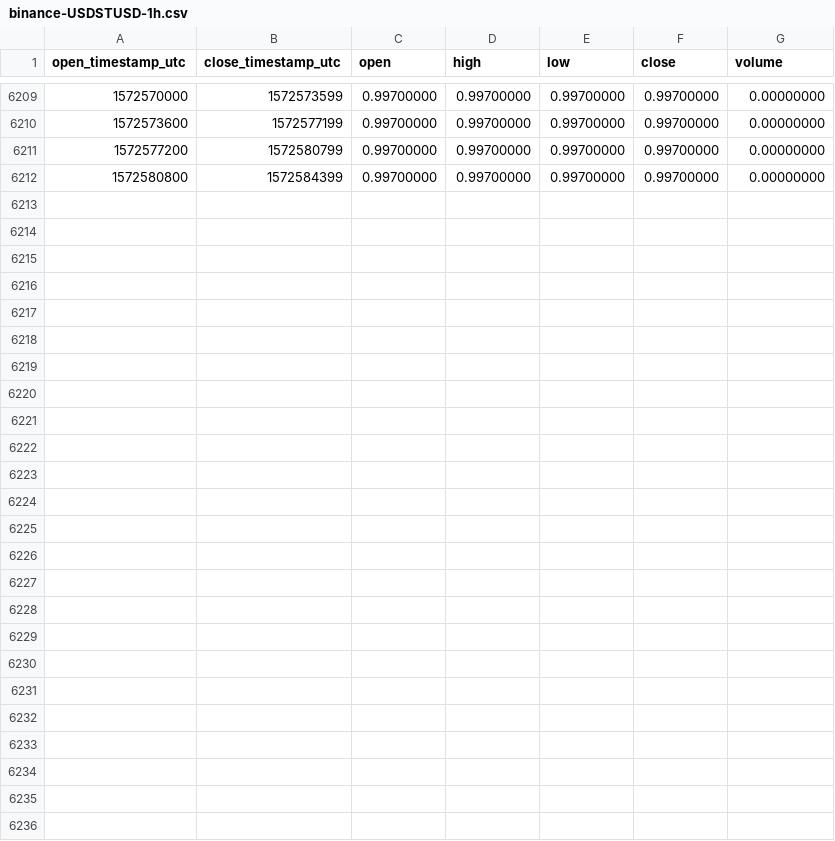
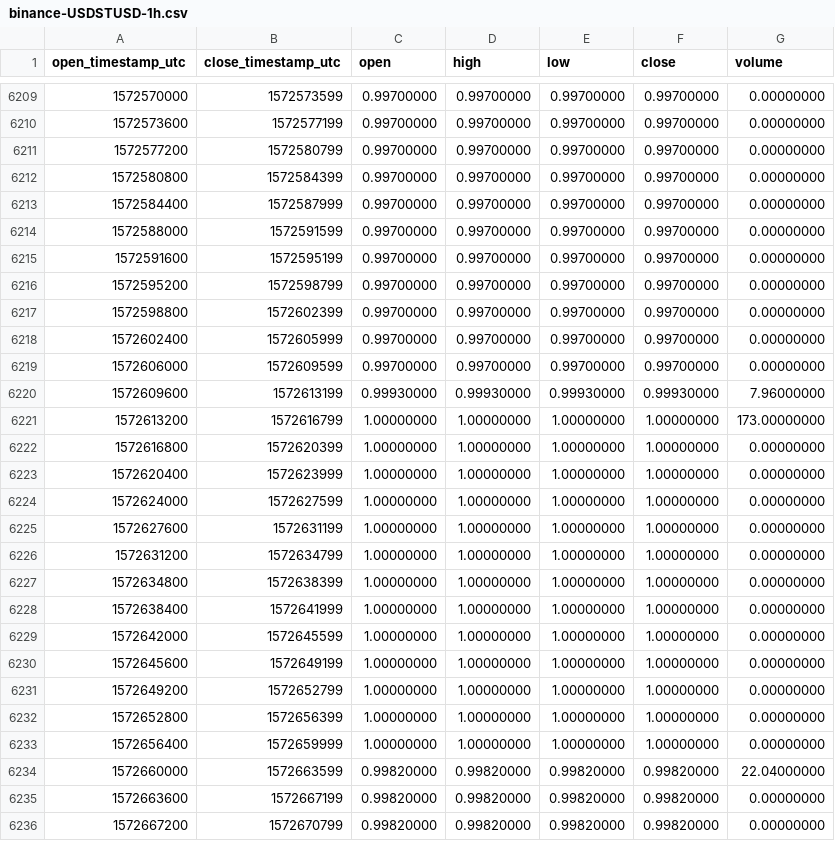
Before and after one commit to cryptobigbro/binance-USDSTUSD, a CSV file: binance-USDSTUSD-1h.csv, drawn as a sheet; only a part is shown, gaps mark what is left out.

Commit message:
Update OHLCV data.

```diff
--- a/binance-USDSTUSD-1h.csv
+++ b/binance-USDSTUSD-1h.csv
@@ -6212 +6212,25 @@ open_timestamp_utc,close_timestamp_utc,open,high,low,close,volume
 1572580800,1572584399,0.99700000,0.99700000,0.99700000,0.99700000,0.00000000
+1572584400,1572587999,0.99700000,0.99700000,0.99700000,0.99700000,0.00000000
+1572588000,1572591599,0.99700000,0.99700000,0.99700000,0.99700000,0.00000000
+1572591600,1572595199,0.99700000,0.99700000,0.99700000,0.99700000,0.00000000
+1572595200,1572598799,0.99700000,0.99700000,0.99700000,0.99700000,0.00000000
+1572598800,1572602399,0.99700000,0.99700000,0.99700000,0.99700000,0.00000000
+1572602400,1572605999,0.99700000,0.99700000,0.99700000,0.99700000,0.00000000
+1572606000,1572609599,0.99700000,0.99700000,0.99700000,0.99700000,0.00000000
+1572609600,1572613199,0.99930000,0.99930000,0.99930000,0.99930000,7.96000000
+1572613200,1572616799,1.00000000,1.00000000,1.00000000,1.00000000,173.00000000
+1572616800,1572620399,1.00000000,1.00000000,1.00000000,1.00000000,0.00000000
+1572620400,1572623999,1.00000000,1.00000000,1.00000000,1.00000000,0.00000000
+1572624000,1572627599,1.00000000,1.00000000,1.00000000,1.00000000,0.00000000
+1572627600,1572631199,1.00000000,1.00000000,1.00000000,1.00000000,0.00000000
+1572631200,1572634799,1.00000000,1.00000000,1.00000000,1.00000000,0.00000000
+1572634800,1572638399,1.00000000,1.00000000,1.00000000,1.00000000,0.00000000
+1572638400,1572641999,1.00000000,1.00000000,1.00000000,1.00000000,0.00000000
+1572642000,1572645599,1.00000000,1.00000000,1.00000000,1.00000000,0.00000000
+1572645600,1572649199,1.00000000,1.00000000,1.00000000,1.00000000,0.00000000
+1572649200,1572652799,1.00000000,1.00000000,1.00000000,1.00000000,0.00000000
+1572652800,1572656399,1.00000000,1.00000000,1.00000000,1.00000000,0.00000000
+1572656400,1572659999,1.00000000,1.00000000,1.00000000,1.00000000,0.00000000
+1572660000,1572663599,0.99820000,0.99820000,0.99820000,0.99820000,22.04000000
+1572663600,1572667199,0.99820000,0.99820000,0.99820000,0.99820000,0.00000000
+1572667200,1572670799,0.99820000,0.99820000,0.99820000,0.99820000,0.00000000
```
Also changed, not shown: binance-USDSTUSD-1d.csv.
